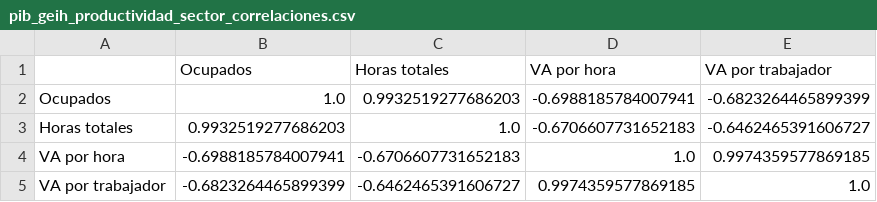
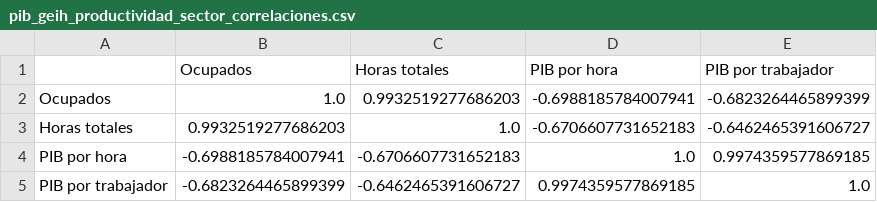
Before and after one commit to Kin-George/CJC-Monitor, a CSV file: Outputs/tables/pib_geih_productividad_sector_correlaciones.csv, drawn as a sheet.

```diff
--- a/Outputs/tables/pib_geih_productividad_sector_correlaciones.csv
+++ b/Outputs/tables/pib_geih_productividad_sector_correlaciones.csv
@@ -1,5 +1,5 @@
-,Ocupados,Horas totales,VA por hora,VA por trabajador
+,Ocupados,Horas totales,PIB por hora,PIB por trabajador
 Ocupados,1.0,0.9932519277686203,-0.6988185784007941,-0.6823264465899399
 Horas totales,0.9932519277686203,1.0,-0.6706607731652183,-0.6462465391606727
-VA por hora,-0.6988185784007941,-0.6706607731652183,1.0,0.9974359577869185
-VA por trabajador,-0.6823264465899399,-0.6462465391606727,0.9974359577869185,1.0
+PIB por hora,-0.6988185784007941,-0.6706607731652183,1.0,0.9974359577869185
+PIB por trabajador,-0.6823264465899399,-0.6462465391606727,0.9974359577869185,1.0
```
Also changed, not shown: Outputs/tables/pib_geih_productividad_sector_detalle.csv, Paper/tables/pib_geih_productividad_sector_correlaciones.csv, 14 other files.
